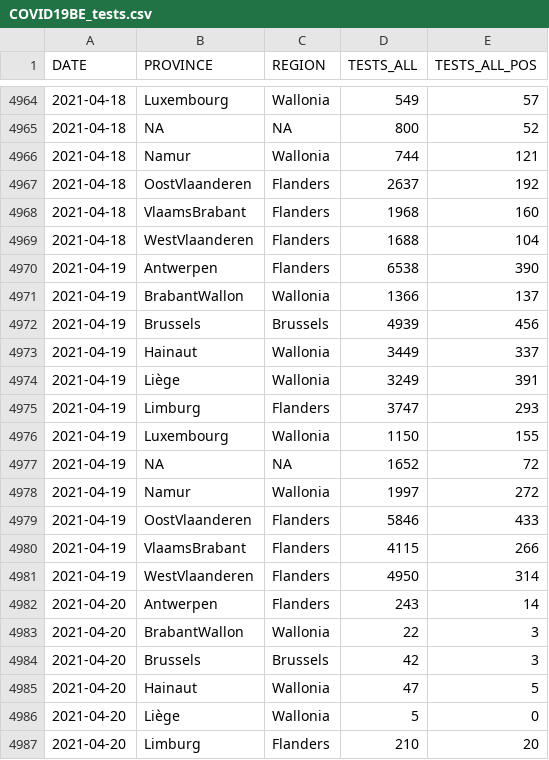
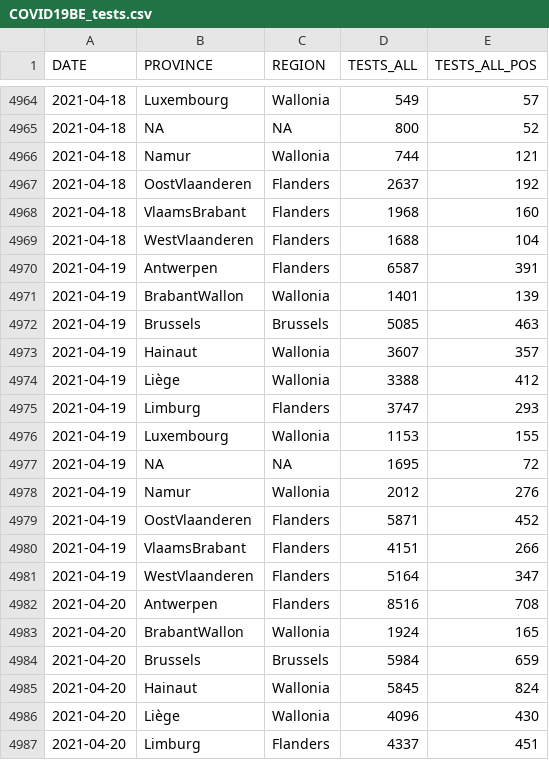
Before and after one commit to pdebuyl/coronavirus_notebooks, a CSV file: data/COVID19BE_tests.csv, drawn as a sheet; only a part is shown, gaps mark what is left out; the diff covers the shown part only.

```diff
--- a/data/COVID19BE_tests.csv
+++ b/data/COVID19BE_tests.csv
@@ -4969,19 +4969,19 @@
 2021-04-18,"WestVlaanderen","Flanders",1688,104
-2021-04-19,"Antwerpen","Flanders",6538,390
-2021-04-19,"BrabantWallon","Wallonia",1366,137
-2021-04-19,"Brussels","Brussels",4939,456
-2021-04-19,"Hainaut","Wallonia",3449,337
-2021-04-19,"Liège","Wallonia",3249,391
+2021-04-19,"Antwerpen","Flanders",6587,391
+2021-04-19,"BrabantWallon","Wallonia",1401,139
+2021-04-19,"Brussels","Brussels",5085,463
+2021-04-19,"Hainaut","Wallonia",3607,357
+2021-04-19,"Liège","Wallonia",3388,412
 2021-04-19,"Limburg","Flanders",3747,293
-2021-04-19,"Luxembourg","Wallonia",1150,155
-2021-04-19,NA,NA,1652,72
-2021-04-19,"Namur","Wallonia",1997,272
-2021-04-19,"OostVlaanderen","Flanders",5846,433
-2021-04-19,"VlaamsBrabant","Flanders",4115,266
-2021-04-19,"WestVlaanderen","Flanders",4950,314
-2021-04-20,"Antwerpen","Flanders",243,14
-2021-04-20,"BrabantWallon","Wallonia",22,3
-2021-04-20,"Brussels","Brussels",42,3
-2021-04-20,"Hainaut","Wallonia",47,5
-2021-04-20,"Liège","Wallonia",5,0
-2021-04-20,"Limburg","Flanders",210,20
+2021-04-19,"Luxembourg","Wallonia",1153,155
+2021-04-19,NA,NA,1695,72
+2021-04-19,"Namur","Wallonia",2012,276
+2021-04-19,"OostVlaanderen","Flanders",5871,452
+2021-04-19,"VlaamsBrabant","Flanders",4151,266
+2021-04-19,"WestVlaanderen","Flanders",5164,347
+2021-04-20,"Antwerpen","Flanders",8516,708
+2021-04-20,"BrabantWallon","Wallonia",1924,165
+2021-04-20,"Brussels","Brussels",5984,659
+2021-04-20,"Hainaut","Wallonia",5845,824
+2021-04-20,"Liège","Wallonia",4096,430
+2021-04-20,"Limburg","Flanders",4337,451
```
Also changed, not shown: 12 added rows and 63 edited cells elsewhere in this file, data/COVID19BE_HOSP.csv, data/COVID19BE_MORT.csv, 1 other file.
